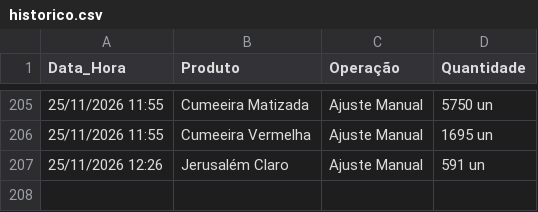
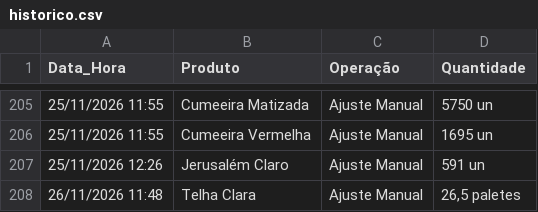
Before and after one commit to rolsimonassi-max/estoque-ceramica, a CSV file: historico.csv, drawn as a sheet; only a part is shown, gaps mark what is left out; the diff names each change by its address in the sheet, - before the commit and + after, or states it on an @@ line.

Commit message:
Atualização automática de historico.csv [skip ci]

```diff
--- a/historico.csv
+++ b/historico.csv
+row 208: 26/11/2026 11:48 | Telha Clara | Ajuste Manual | 26,5 paletes
```
